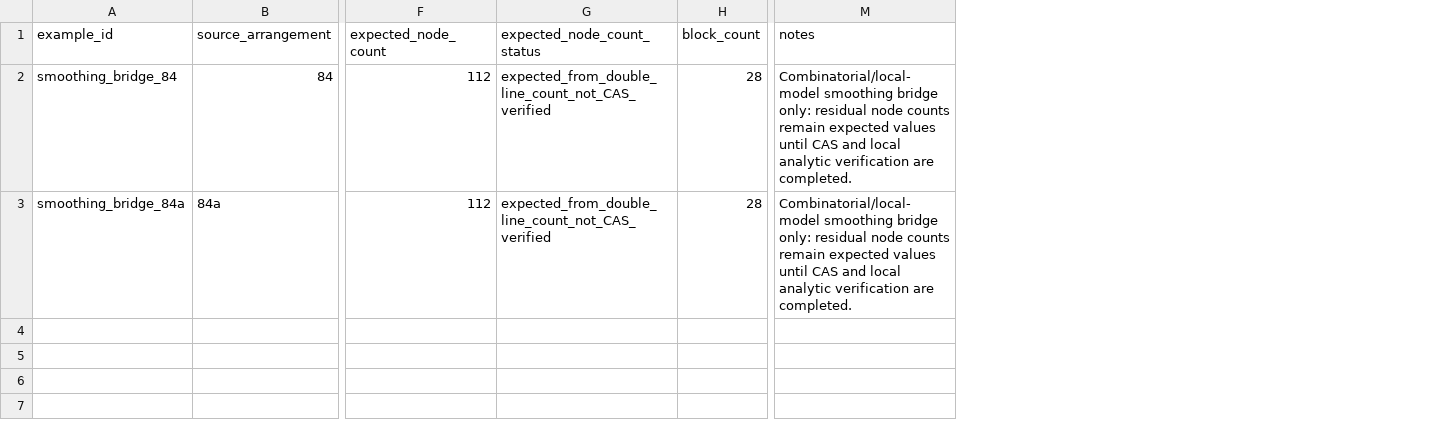
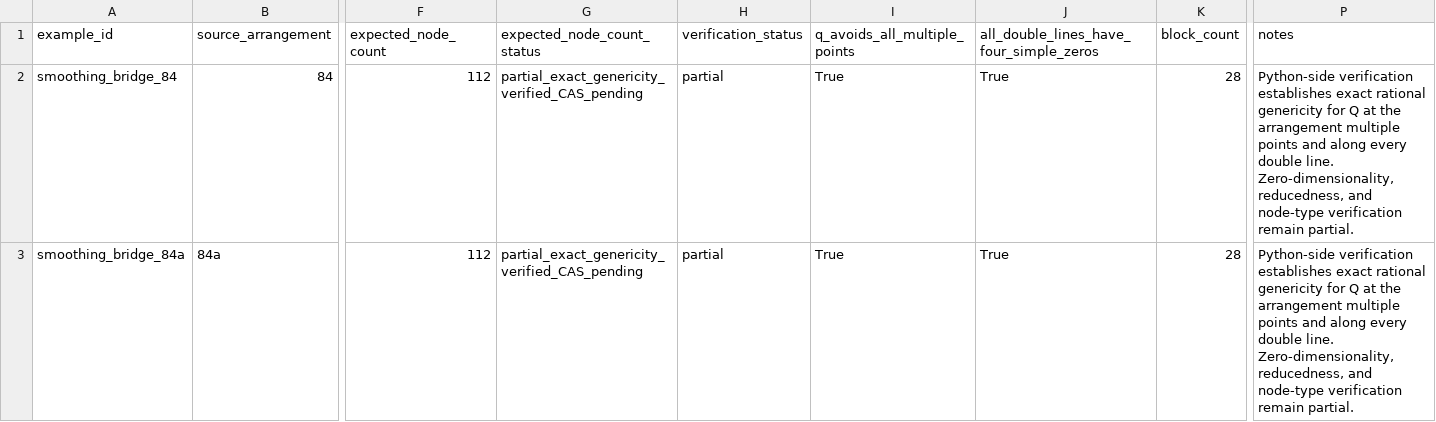
Before and after one commit to geocy-labs/hodgecy, a CSV file: paper/tables/table_smoothing_bridge_profiles.csv, drawn as a sheet; only a part is shown, gaps mark what is left out; addresses are those after the commit; the diff names each change by its address in the sheet, - before the commit and + after, or states it on an @@ line.

Commit message:
Add smoothing verification and p4 collinearity assets

```diff
--- a/paper/tables/table_smoothing_bridge_profiles.csv
+++ b/paper/tables/table_smoothing_bridge_profiles.csv
+column H (verification_status), rows 2-3: partial | partial
+column I (q_avoids_all_multiple_points), rows 2-3: True | True
+column J, rows 1-3: all_double_lines_have_four_simple_zeros | True | True
-G2:G3 (expected_node_count_status): expected_from_double_line_count_not_CAS_verified
+G2:G3 (expected_node_count_status): partial_exact_genericity_verified_CAS_pending
-P2:P3 (notes): Combinatorial/local-model smoothing bridge only: residual node counts remain expected values until CAS and local analytic verification are completed.
+P2:P3 (notes): Python-side verification establishes exact rational genericity for Q at the arrangement multiple points and along every double line. Zero-dimensionality, reducedness, and node-type verification remain partial.
```
Also changed, not shown: 28 other files.
